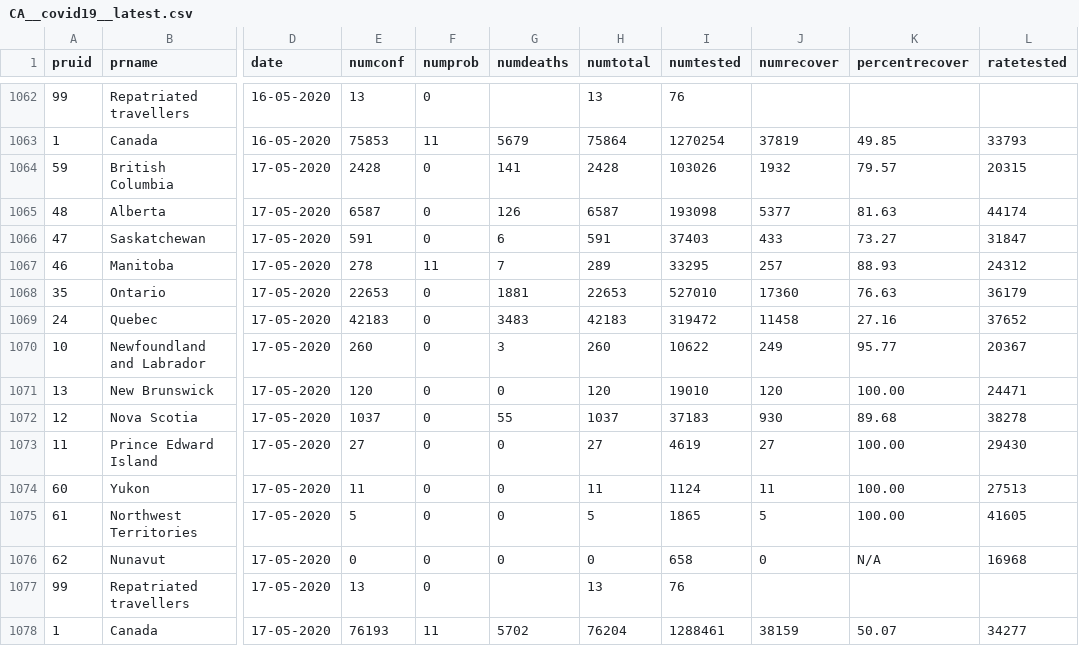
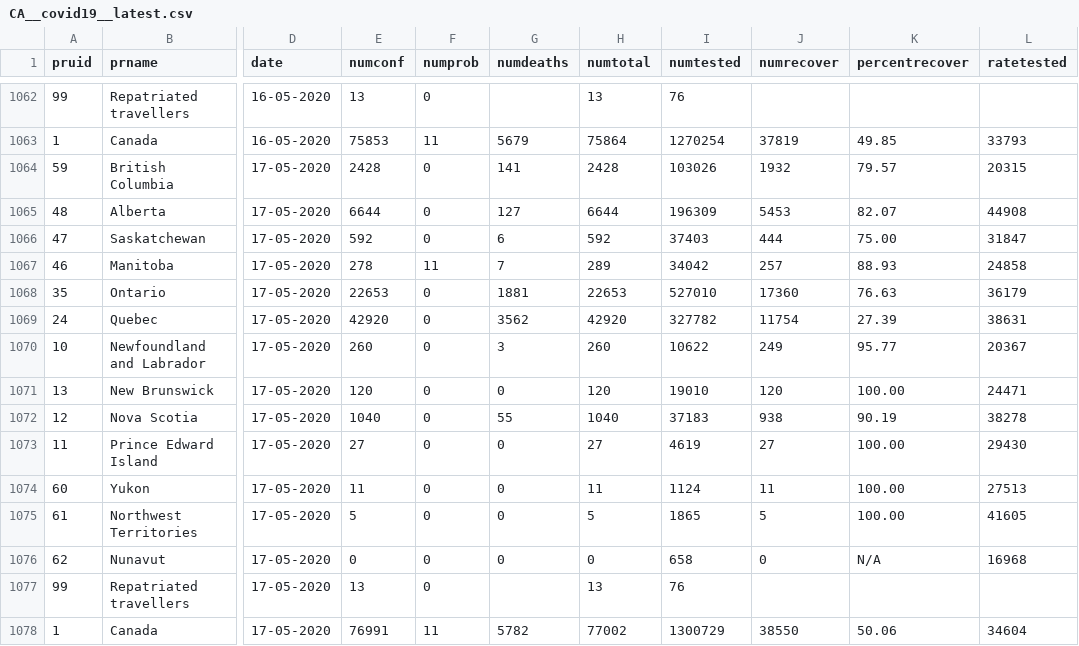
Before and after one commit to dlanger/coronavirus-hc-infobase-archive-OLD, a CSV file: CA__covid19__latest.csv, drawn as a sheet; only a part is shown, gaps mark what is left out; the diff names each change by its address in the sheet, - before the commit and + after, or states it on an @@ line.

```diff
--- a/CA__covid19__latest.csv
+++ b/CA__covid19__latest.csv
-E1065 (numconf): 6587
+E1065 (numconf): 6644
-G1065 (numdeaths): 126
+G1065 (numdeaths): 127
-H1065 (numtotal): 6587
+H1065 (numtotal): 6644
-I1065 (numtested): 193098
+I1065 (numtested): 196309
-J1065 (numrecover): 5377
+J1065 (numrecover): 5453
-K1065 (percentrecover): 81.63
+K1065 (percentrecover): 82.07
-L1065 (ratetested): 44174
+L1065 (ratetested): 44908
-E1066 (numconf): 591
+E1066 (numconf): 592
-H1066 (numtotal): 591
+H1066 (numtotal): 592
-J1066 (numrecover): 433
+J1066 (numrecover): 444
-K1066 (percentrecover): 73.27
+K1066 (percentrecover): 75.00
-I1067 (numtested): 33295
+I1067 (numtested): 34042
-L1067 (ratetested): 24312
+L1067 (ratetested): 24858
-E1069 (numconf): 42183
+E1069 (numconf): 42920
-G1069 (numdeaths): 3483
+G1069 (numdeaths): 3562
-H1069 (numtotal): 42183
+H1069 (numtotal): 42920
-I1069 (numtested): 319472
+I1069 (numtested): 327782
-J1069 (numrecover): 11458
+J1069 (numrecover): 11754
-K1069 (percentrecover): 27.16
+K1069 (percentrecover): 27.39
-L1069 (ratetested): 37652
+L1069 (ratetested): 38631
-E1072 (numconf): 1037
+E1072 (numconf): 1040
-H1072 (numtotal): 1037
+H1072 (numtotal): 1040
-J1072 (numrecover): 930
+J1072 (numrecover): 938
-K1072 (percentrecover): 89.68
+K1072 (percentrecover): 90.19
-E1078 (numconf): 76193
+E1078 (numconf): 76991
-G1078 (numdeaths): 5702
+G1078 (numdeaths): 5782
-H1078 (numtotal): 76204
+H1078 (numtotal): 77002
-I1078 (numtested): 1288461
+I1078 (numtested): 1300729
-J1078 (numrecover): 38159
+J1078 (numrecover): 38550
-K1078 (percentrecover): 50.07
+K1078 (percentrecover): 50.06
-L1078 (ratetested): 34277
+L1078 (ratetested): 34604
```
Also changed, not shown: 1 other file.
